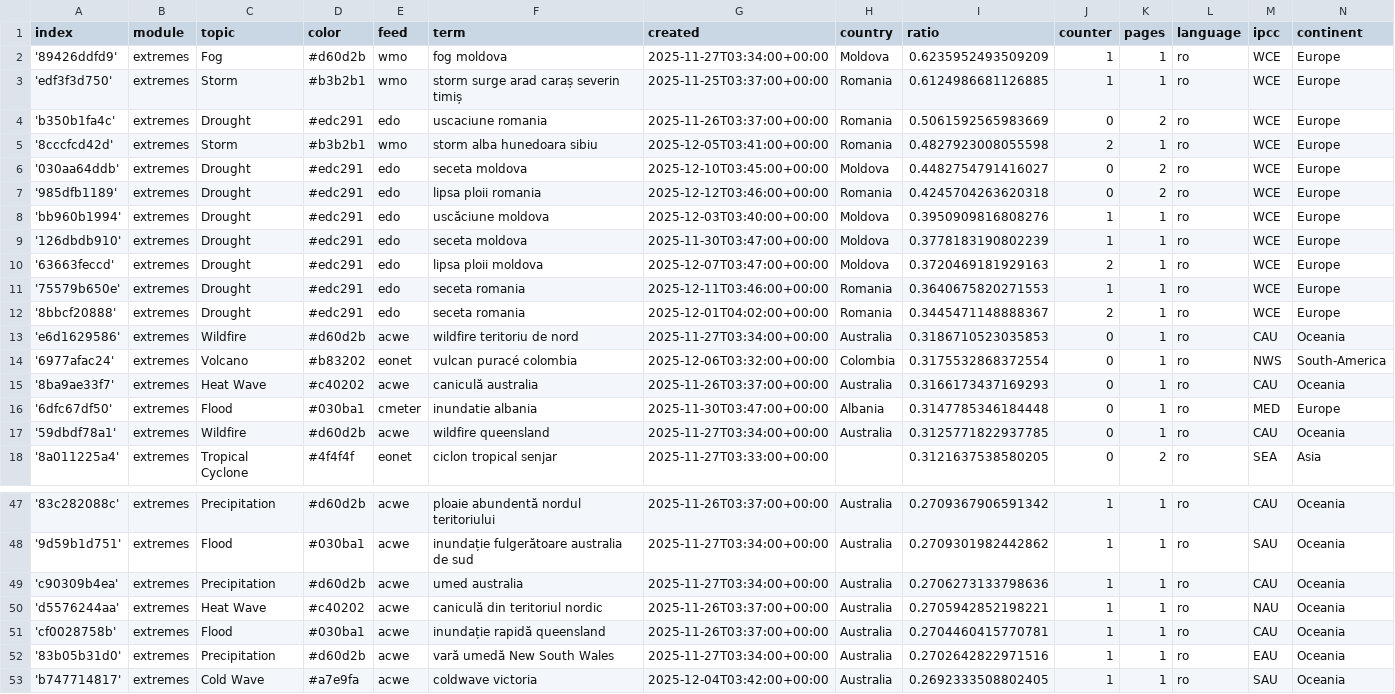
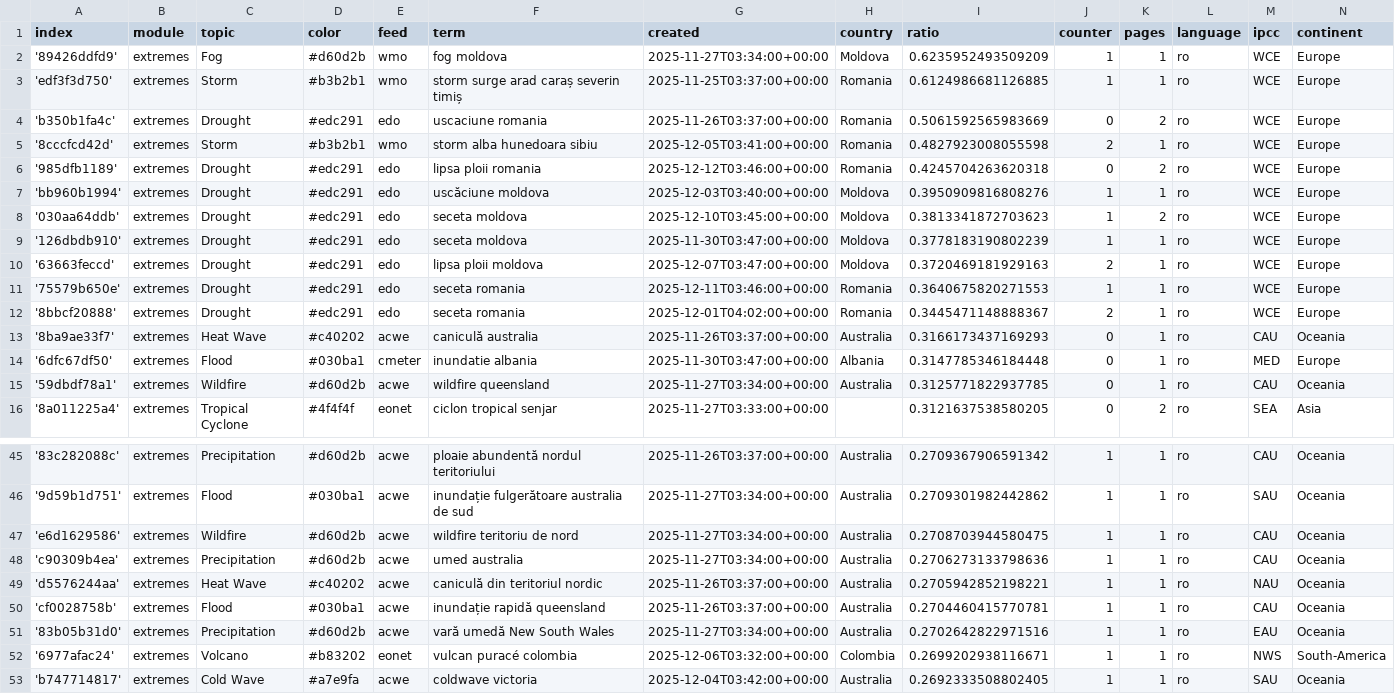
Before and after one commit to TinoH91news/romanianExtremes, a CSV file: terms.csv, drawn as a sheet; only a part is shown, gaps mark what is left out; removed rows and columns are numbered as before the commit, all else as after; the diff covers the shown part only; the diff names each change by its address in the sheet, - before the commit and + after, or states it on an @@ line.

Commit message:
Commit from GitHub Actions (harvest:0.0)

```diff
--- a/terms.csv
+++ b/terms.csv
-row 6: '030aa64ddb' | extremes | Drought | #edc291 | edo | seceta moldova | 2025-12-10T03:45:00+00:00 | Moldova | 0.4482754791416027 | 0 | 2 | ro | WCE | Europe
+row 8: '030aa64ddb' | extremes | Drought | #edc291 | edo | seceta moldova | 2025-12-10T03:45:00+00:00 | Moldova | 0.3813341872703623 | 1 | 2 | ro | WCE | Europe
-row 13: 'e6d1629586' | extremes | Wildfire | #d60d2b | acwe | wildfire teritoriu de nord | 2025-11-27T03:34:00+00:00 | Australia | 0.3186710523035853 | 0 | 1 | ro | CAU | Oceania
-row 14: '6977afac24' | extremes | Volcano | #b83202 | eonet | vulcan puracé colombia | 2025-12-06T03:32:00+00:00 | Colombia | 0.3175532868372554 | 0 | 1 | ro | NWS | South-America
+row 47: 'e6d1629586' | extremes | Wildfire | #d60d2b | acwe | wildfire teritoriu de nord | 2025-11-27T03:34:00+00:00 | Australia | 0.2708703944580475 | 1 | 1 | ro | CAU | Oceania
+row 52: '6977afac24' | extremes | Volcano | #b83202 | eonet | vulcan puracé colombia | 2025-12-06T03:32:00+00:00 | Colombia | 0.2699202938116671 | 1 | 1 | ro | NWS | South-America
```
Also changed, not shown: 5 edited cells elsewhere in this file.
